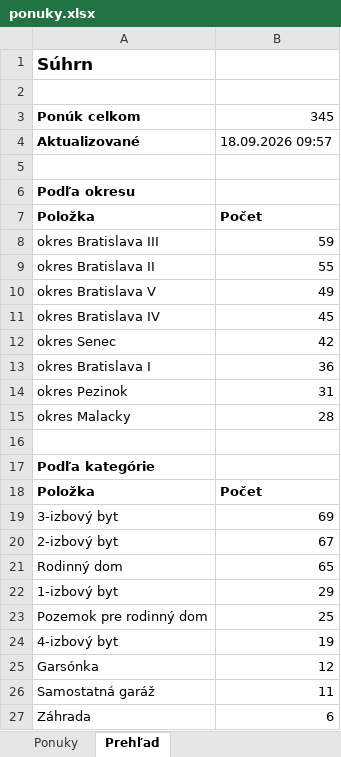
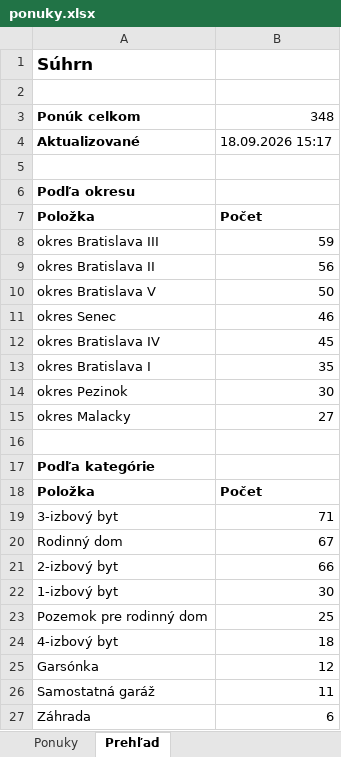
Before and after one commit to mrkubis-nest/nehnutelnosti-scraper, an Excel workbook: public/ponuky.xlsx, sheet Prehľad, drawn as a sheet; only a part is shown; values as stored, in another font and other column widths than the file's, no borders; removed rows and columns are numbered as before the commit, all else as after; the diff names each change by its address in the sheet, - before the commit and + after, or states it on an @@ line.

```diff
--- a/public/ponuky.xlsx (sheet Prehľad)
+++ b/public/ponuky.xlsx (sheet Prehľad)
-B3: 345
+B3: 348
-B4: 18.09.2026 09:57
+B4: 18.09.2026 15:17
-B9: 55
+B9: 56
-B10: 49
+B10: 50
+row 11: okres Senec | 46
-row 12: okres Senec | 42
-B13: 36
+B13: 35
-B14: 31
+B14: 30
-B15: 28
+B15: 27
-B19: 69
+B19: 71
-row 20: 2-izbový byt | 67
-B20: 65
+B20: 67
+row 21: 2-izbový byt | 66
-B22: 29
+B22: 30
-B24: 19
+B24: 18
```
Also changed, not shown: sheet Ponuky, 2 other files.
